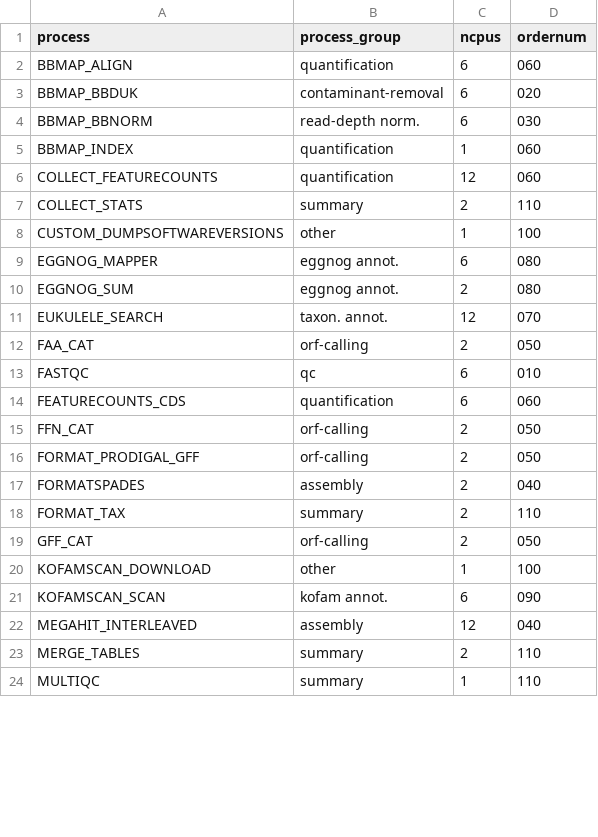
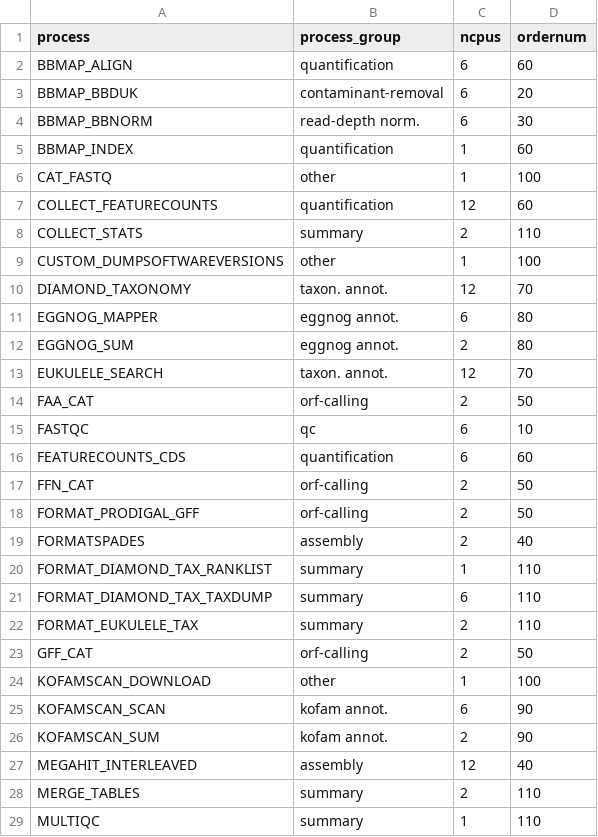
Before and after one commit to LNUc-EEMiS/metatdenovo-paper, a TSV file: data/process_groups.tsv, drawn as a sheet; only a part is shown; the diff covers the shown part only.

Commit message:
Added some missing processes

```diff
--- a/data/process_groups.tsv
+++ b/data/process_groups.tsv
@@ -1,23 +1,28 @@
 process	process_group	ncpus	ordernum
-BBMAP_ALIGN	quantification	6	060
-BBMAP_BBDUK	contaminant-removal	6	020
-BBMAP_BBNORM	read-depth norm.	6	030
-BBMAP_INDEX	quantification	1	060
-COLLECT_FEATURECOUNTS	quantification	12	060
+BBMAP_ALIGN	quantification	6	60
+BBMAP_BBDUK	contaminant-removal	6	20
+BBMAP_BBNORM	read-depth norm.	6	30
+BBMAP_INDEX	quantification	1	60
+CAT_FASTQ	other	1	100
+COLLECT_FEATURECOUNTS	quantification	12	60
 COLLECT_STATS	summary	2	110
 CUSTOM_DUMPSOFTWAREVERSIONS	other	1	100
-EGGNOG_MAPPER	eggnog annot.	6	080
-EGGNOG_SUM	eggnog annot.	2	080
-EUKULELE_SEARCH	taxon. annot.	12	070
-FAA_CAT	orf-calling	2	050
-FASTQC	qc	6	010
-FEATURECOUNTS_CDS	quantification	6	060
-FFN_CAT	orf-calling	2	050
-FORMAT_PRODIGAL_GFF	orf-calling	2	050
-FORMATSPADES	assembly	2	040
-FORMAT_TAX	summary	2	110
-GFF_CAT	orf-calling	2	050
+DIAMOND_TAXONOMY	taxon. annot.	12	70
+EGGNOG_MAPPER	eggnog annot.	6	80
+EGGNOG_SUM	eggnog annot.	2	80
+EUKULELE_SEARCH	taxon. annot.	12	70
+FAA_CAT	orf-calling	2	50
+FASTQC	qc	6	10
+FEATURECOUNTS_CDS	quantification	6	60
+FFN_CAT	orf-calling	2	50
+FORMAT_PRODIGAL_GFF	orf-calling	2	50
+FORMATSPADES	assembly	2	40
+FORMAT_DIAMOND_TAX_RANKLIST	summary	1	110
+FORMAT_DIAMOND_TAX_TAXDUMP	summary	6	110
+FORMAT_EUKULELE_TAX	summary	2	110
+GFF_CAT	orf-calling	2	50
 KOFAMSCAN_DOWNLOAD	other	1	100
-KOFAMSCAN_SCAN	kofam annot.	6	090
-MEGAHIT_INTERLEAVED	assembly	12	040
+KOFAMSCAN_SCAN	kofam annot.	6	90
+KOFAMSCAN_SUM	kofam annot.	2	90
+MEGAHIT_INTERLEAVED	assembly	12	40
 MERGE_TABLES	summary	2	110
```
Also changed, not shown: 4 added rows, 1 removed row and 14 edited cells elsewhere in this file.
